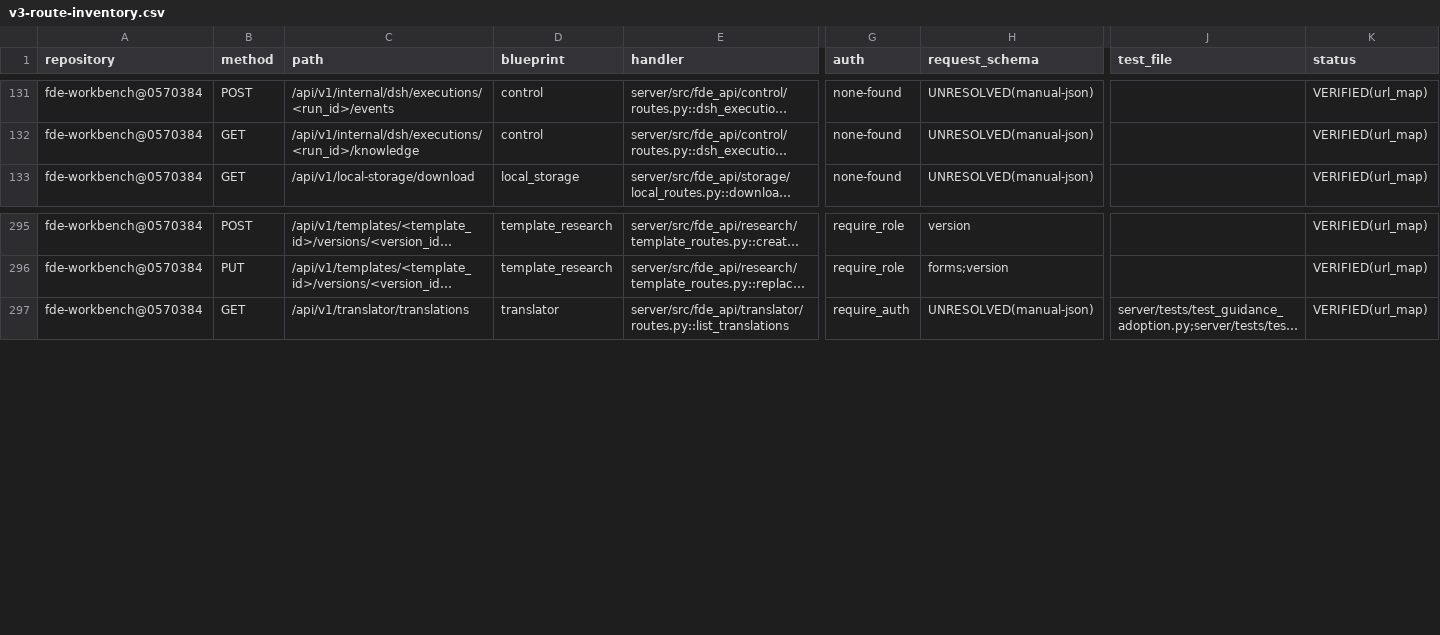
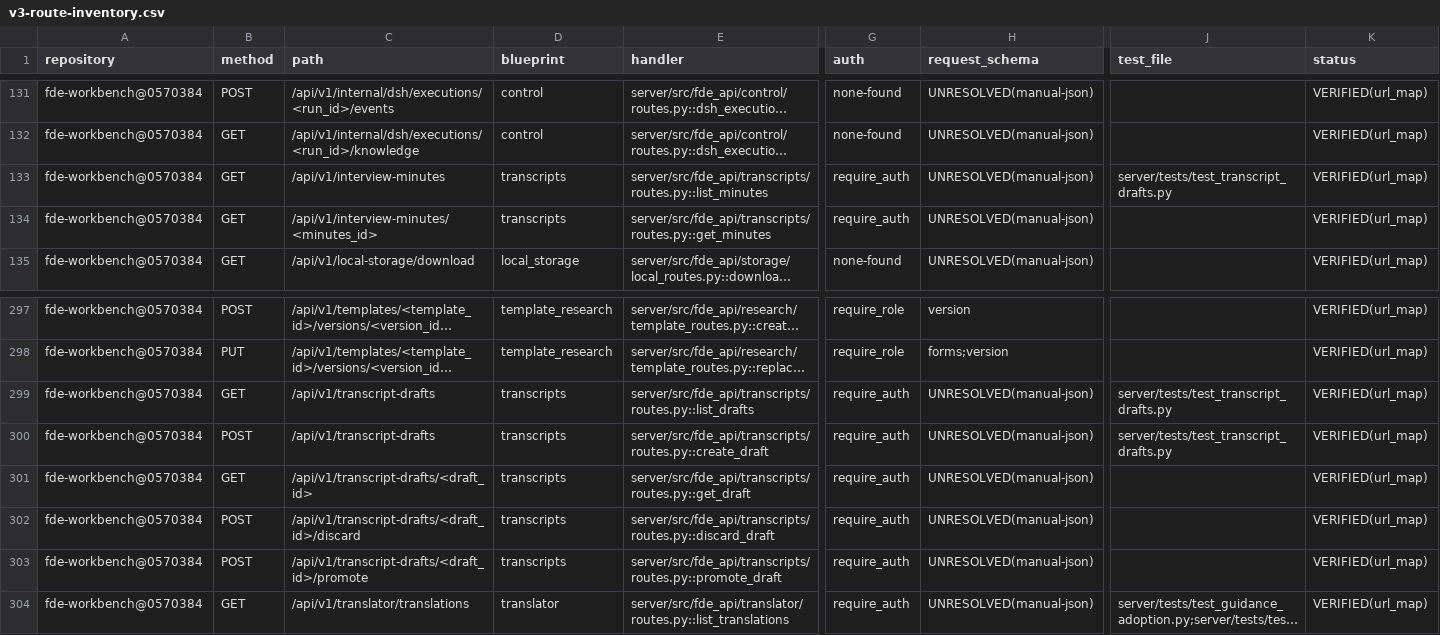
Before and after one commit to gxfde/fde-workbench, a CSV file: docs/audit/v3-route-inventory.csv, drawn as a sheet; only a part is shown, gaps mark what is left out; long unchanged cells end in …; rows hold the shown columns only; the diff names each change by its address in the sheet, - before the commit and + after, or states it on an @@ line.

Commit message:
feat(transcripts): T-A9 转写草稿区+访谈纪要正式库——ASR 通道 opt-L 选型拍板落地（goal-tb tb1） (#188)
拍板落定（§拍板闸 6⑩，蔡工「ASR 通道选型：按你建议实施」）：立项文档 §3.3
P1–P6 按推荐项落定（opt-L 本地 ASR 先行）；横评报告 docs/audit/（faster-whisper
base 档胜出：CER 8.6%/6.5%，4x 实时；宿主裸跑确认；FunASR 不实测如实注记；
模型/音频零进仓）。

服务端（迁移 d7b2f8a4c1e6，36→37 rev，additive）：
- transcript_drafts 草稿区（draft→promoted|expired|discarded 墓碑化）+
  interview_minutes 正式库（客户确认三要素 NOT NULL）
- 物理隔离机械钉：全库零外键指向 transcript_drafts（minutes.draft_id 纯指针）
- +7 路由不进 api_catalog（草稿读写 can_view、晋升 can_manage）
- T-A2 代号化 create/promote 双接线不豁免（词典故障 fail-closed 503 同码）
- T+7 清理接 scheduler 循环 + 独立文件根（与 .fde-storage 不共根）

桌面：NEW TranscriptDraftsPanel 挂 overview guidanceSlot（presurvey 卡旁）——
本地文件导入只读文本、详情复核清单、弃置、晋升表单、纪要正式库。

测试：pytest +8（2109 收集=2103+6s 预期）/ vitest +7（925）；
变异三连全红→还原绿（摘三要素校验/代号化直通/清理谓词取反）。

```diff
--- a/docs/audit/v3-route-inventory.csv
+++ b/docs/audit/v3-route-inventory.csv
+row 133: fde-workbench@0570384 | GET | /api/v1/interview-minutes | transcripts | server/src/fde_api/transcripts/routes.py::list_minutes | require_auth | UNRESOLVED(manual-json) | server/tests/test_transcript_drafts.py | VERIFIED(url_map)
+row 134: fde-workbench@0570384 | GET | /api/v1/interview-minutes/<minutes_id> | transcripts | server/src/fde_api/transcripts/routes.py::get_minutes | require_auth | UNRESOLVED(manual-json) |  | VERIFIED(url_map)
+row 299: fde-workbench@0570384 | GET | /api/v1/transcript-drafts | transcripts | server/src/fde_api/transcripts/routes.py::list_drafts | require_auth | UNRESOLVED(manual-json) | server/tests/test_transcript_drafts.py | VERIFIED(url_map)
+row 300: fde-workbench@0570384 | POST | /api/v1/transcript-drafts | transcripts | server/src/fde_api/transcripts/routes.py::create_draft | require_auth | UNRESOLVED(manual-json) | server/tests/test_transcript_drafts.py | VERIFIED(url_map)
+row 301: fde-workbench@0570384 | GET | /api/v1/transcript-drafts/<draft_id> | transcripts | server/src/fde_api/transcripts/routes.py::get_draft | require_auth | UNRESOLVED(manual-json) |  | VERIFIED(url_map)
+row 302: fde-workbench@0570384 | POST | /api/v1/transcript-drafts/<draft_id>/discard | transcripts | server/src/fde_api/transcripts/routes.py::discard_draft | require_auth | UNRESOLVED(manual-json) |  | VERIFIED(url_map)
+row 303: fde-workbench@0570384 | POST | /api/v1/transcript-drafts/<draft_id>/promote | transcripts | server/src/fde_api/transcripts/routes.py::promote_draft | require_auth | UNRESOLVED(manual-json) |  | VERIFIED(url_map)
```
Also changed, not shown: docs/audit/v3-database-inventory.csv, 26 other files.
